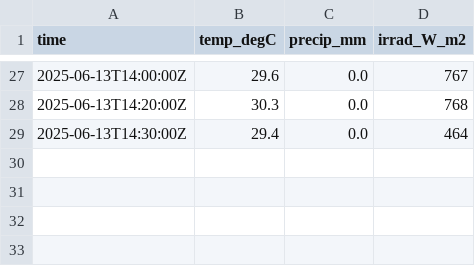
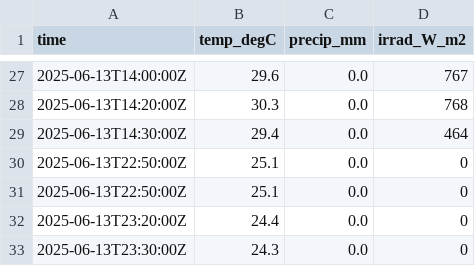
Before and after one commit to MeteoSwiss/callisto, a CSV file: output/data/meteoswiss/meteoswiss_2025-06-13.csv, drawn as a sheet; only a part is shown, gaps mark what is left out; the diff names each change by its address in the sheet, - before the commit and + after, or states it on an @@ line.

```diff
--- a/output/data/meteoswiss/meteoswiss_2025-06-13.csv
+++ b/output/data/meteoswiss/meteoswiss_2025-06-13.csv
+row 30: 2025-06-13T22:50:00Z | 25.1 | 0.0 | 0
+row 31: 2025-06-13T22:50:00Z | 25.1 | 0.0 | 0
+row 32: 2025-06-13T23:20:00Z | 24.4 | 0.0 | 0
+row 33: 2025-06-13T23:30:00Z | 24.3 | 0.0 | 0
```
Also changed, not shown: output/solar_scan/pointing-offsets_2025.csv, 13 other files.
